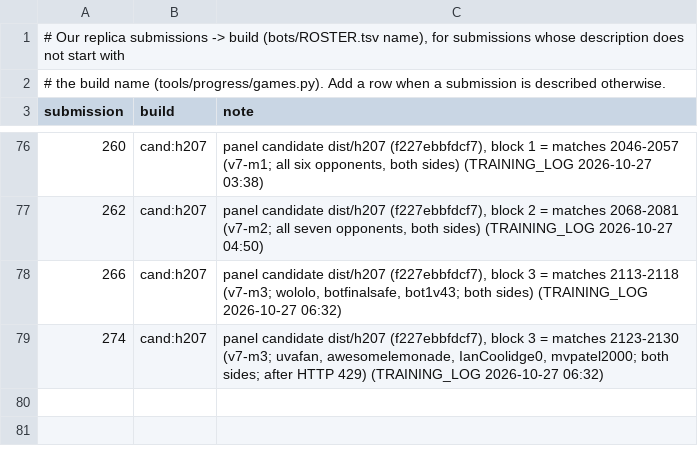
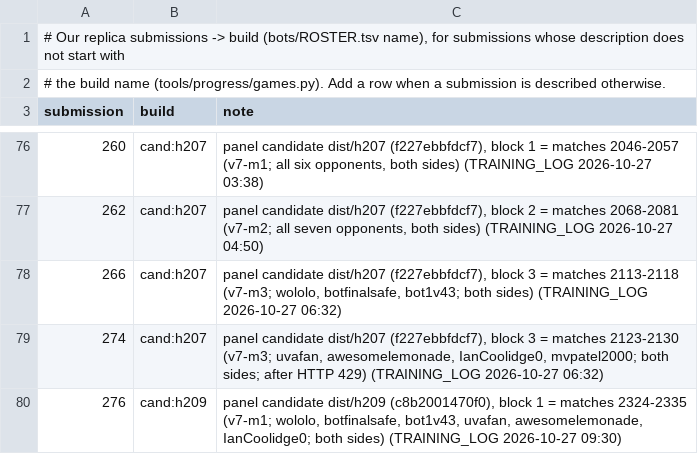
Before and after one commit to terryvanbelle/battlecode19-vibe, a TSV file: tools/progress/submissions.tsv, drawn as a sheet; only a part is shown, gaps mark what is left out.

```diff
--- a/tools/progress/submissions.tsv
+++ b/tools/progress/submissions.tsv
@@ -79 +79,2 @@ submission	build	note
 274	cand:h207	panel candidate dist/h207 (f227ebbfdcf7), block 3 = matches 2123-2130 (v7-m3; uvafan, awesomelemonade, IanCoolidge0, mvpatel2000; both sides; after HTTP 429) (TRAINING_LOG 2026-10-27 06:32)
+276	cand:h209	panel candidate dist/h209 (c8b2001470f0), block 1 = matches 2324-2335 (v7-m1; wololo, botfinalsafe, bot1v43, uvafan, awesomelemonade, IanCoolidge0; both sides) (TRAINING_LOG 2026-10-27 09:30)
```
Also changed, not shown: progress/attempts.csv, 11 other files.
